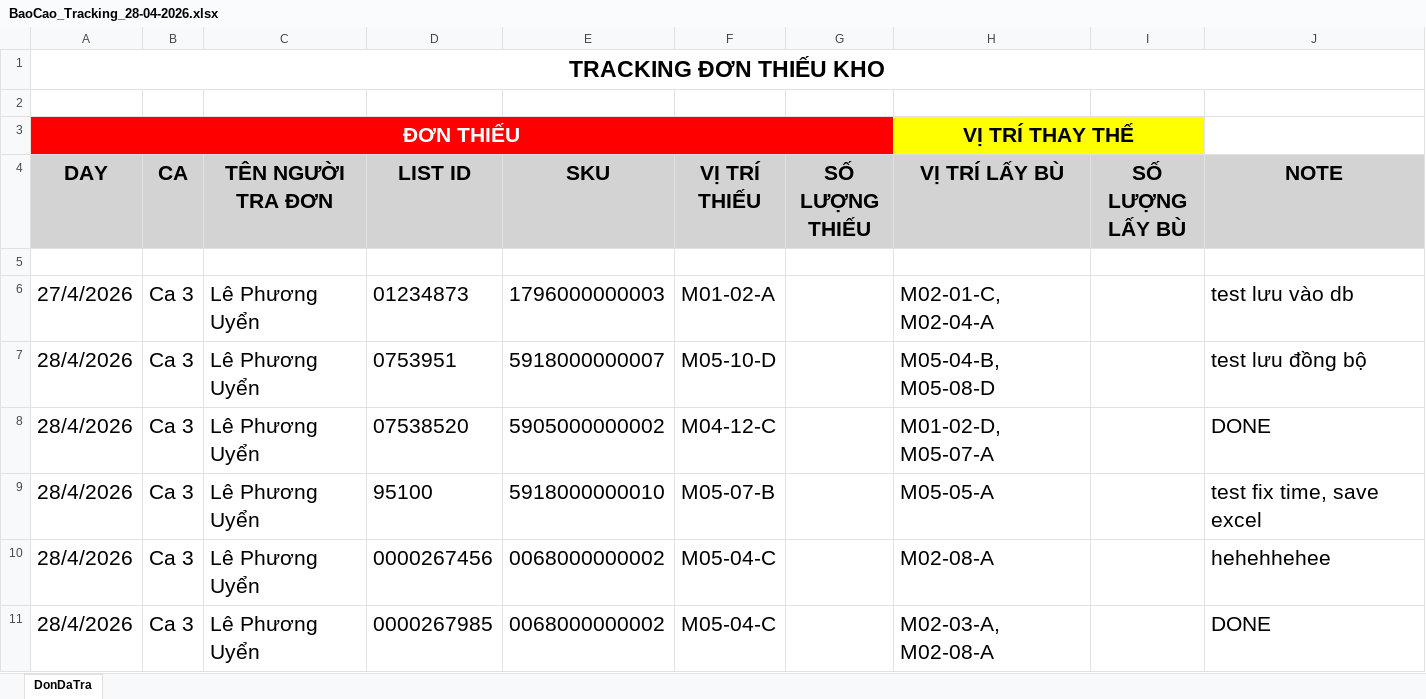
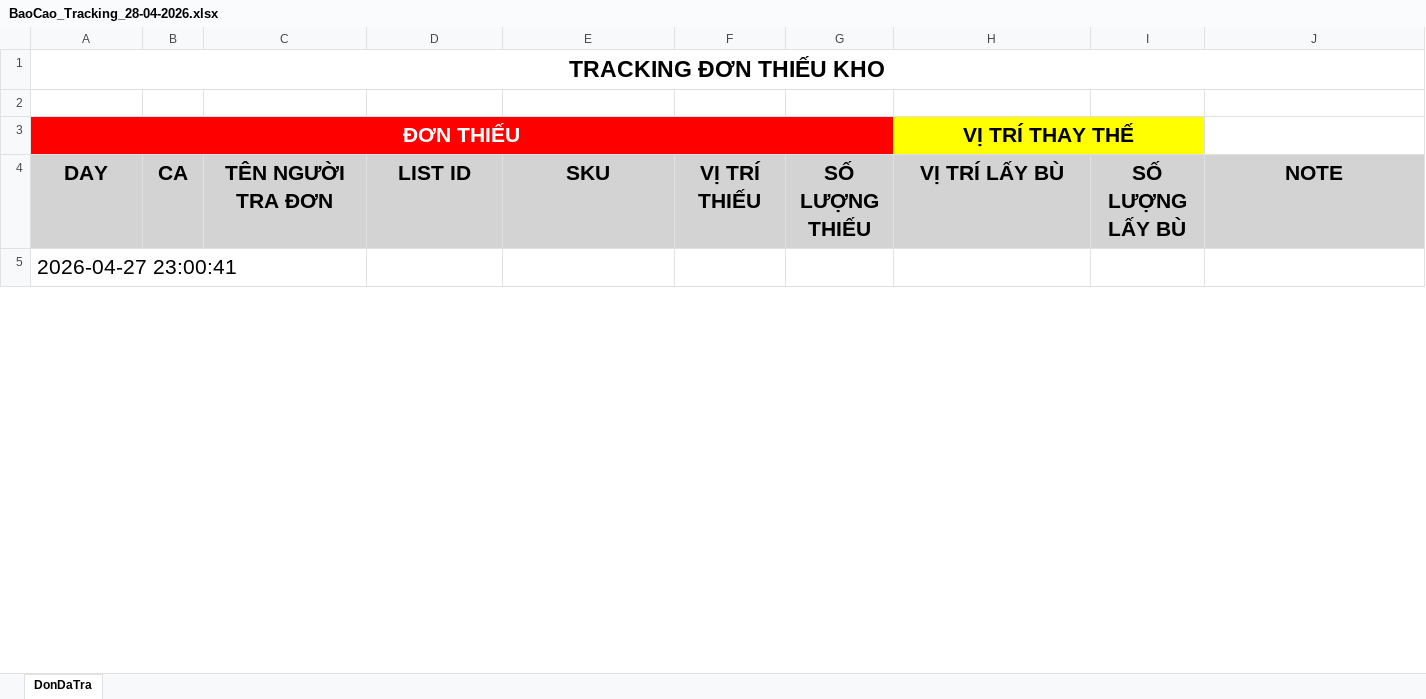
Before and after one commit to Uyen03/WarehouseToolTracking, an Excel workbook: BaoCaoTracking/BaoCao_Tracking_28-04-2026.xlsx, sheet DonDaTra, drawn as a sheet; only a part is shown; values as stored, in another font and other column widths than the file's, no borders; removed rows and columns are numbered as before the commit, all else as after; the diff covers the shown part only; the diff names each change by its address in the sheet, - before the commit and + after, or states it on an @@ line.

```diff
--- a/BaoCaoTracking/BaoCao_Tracking_28-04-2026.xlsx (sheet DonDaTra)
+++ b/BaoCaoTracking/BaoCao_Tracking_28-04-2026.xlsx (sheet DonDaTra)
-A5 (DAY): (empty)
+A5 (DAY): 2026-04-27 23:00:41
-row 6: 27/4/2026 | Ca 3 | Lê Phương Uyển | 01234873 | 1796000000003 | M01-02-A |  | M02-01-C, M02-04-A |  | test lưu vào db
-row 7: 28/4/2026 | Ca 3 | Lê Phương Uyển | 0753951 | 5918000000007 | M05-10-D |  | M05-04-B, M05-08-D |  | test lưu đồng bộ
-row 8: 28/4/2026 | Ca 3 | Lê Phương Uyển | 07538520 | 5905000000002 | M04-12-C |  | M01-02-D, M05-07-A |  | DONE
-row 9: 28/4/2026 | Ca 3 | Lê Phương Uyển | 95100 | 5918000000010 | M05-07-B |  | M05-05-A |  | test fix time, save excel
-row 10: 28/4/2026 | Ca 3 | Lê Phương Uyển | 0000267456 | 0068000000002 | M05-04-C |  | M02-08-A |  | hehehhehee
-row 11: 28/4/2026 | Ca 3 | Lê Phương Uyển | 0000267985 | 0068000000002 | M05-04-C |  | M02-03-A, M02-08-A |  | DONE
```
Also changed, not shown: 15 added rows and 6 removed rows elsewhere in this sheet, 2 other files.
